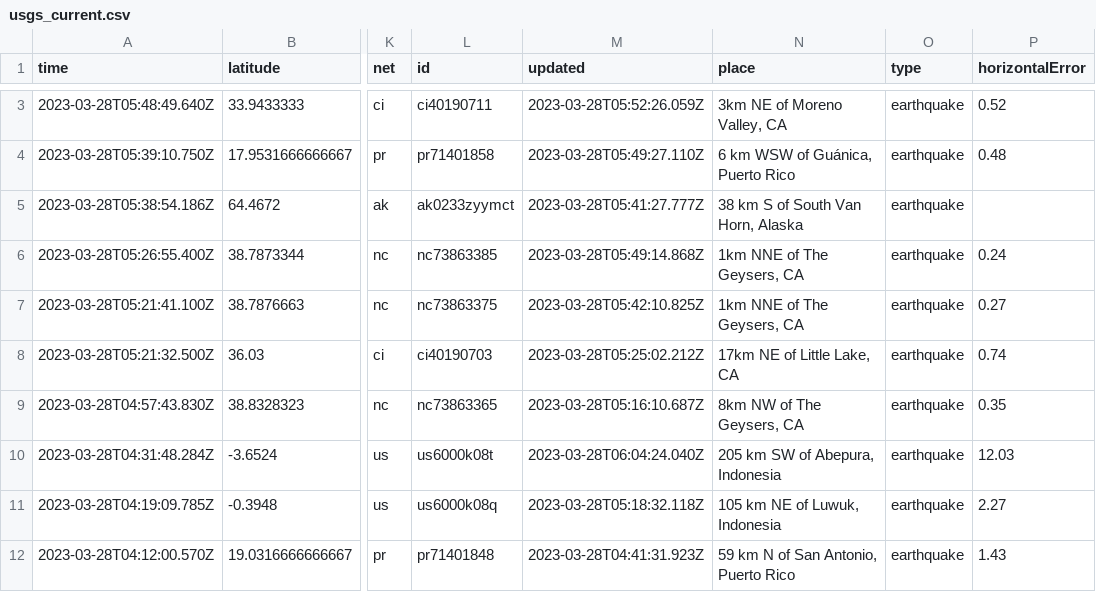
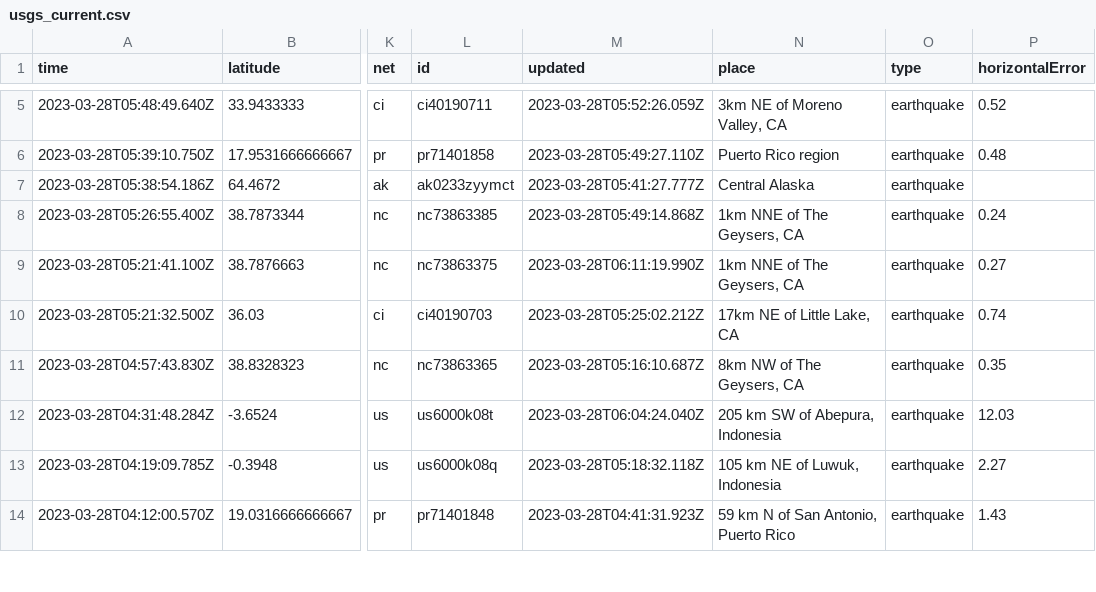
Before and after one commit to jemmastephenson/my-data-robot, a CSV file: usgs_current.csv, drawn as a sheet; only a part is shown, gaps mark what is left out; addresses are those after the commit; the diff covers the shown part only; the diff names each change by its address in the sheet, - before the commit and + after, or states it on an @@ line.

```diff
--- a/usgs_current.csv
+++ b/usgs_current.csv
-N6 (place): 6 km WSW of Guánica, Puerto Rico
+N6 (place): Puerto Rico region
-N7 (place): 38 km S of South Van Horn, Alaska
+N7 (place): Central Alaska
-M9 (updated): 2023-03-28T05:42:10.825Z
+M9 (updated): 2023-03-28T06:11:19.990Z
```
Also changed, not shown: 2 added rows, 3 removed rows and 49 edited cells elsewhere in this file.
